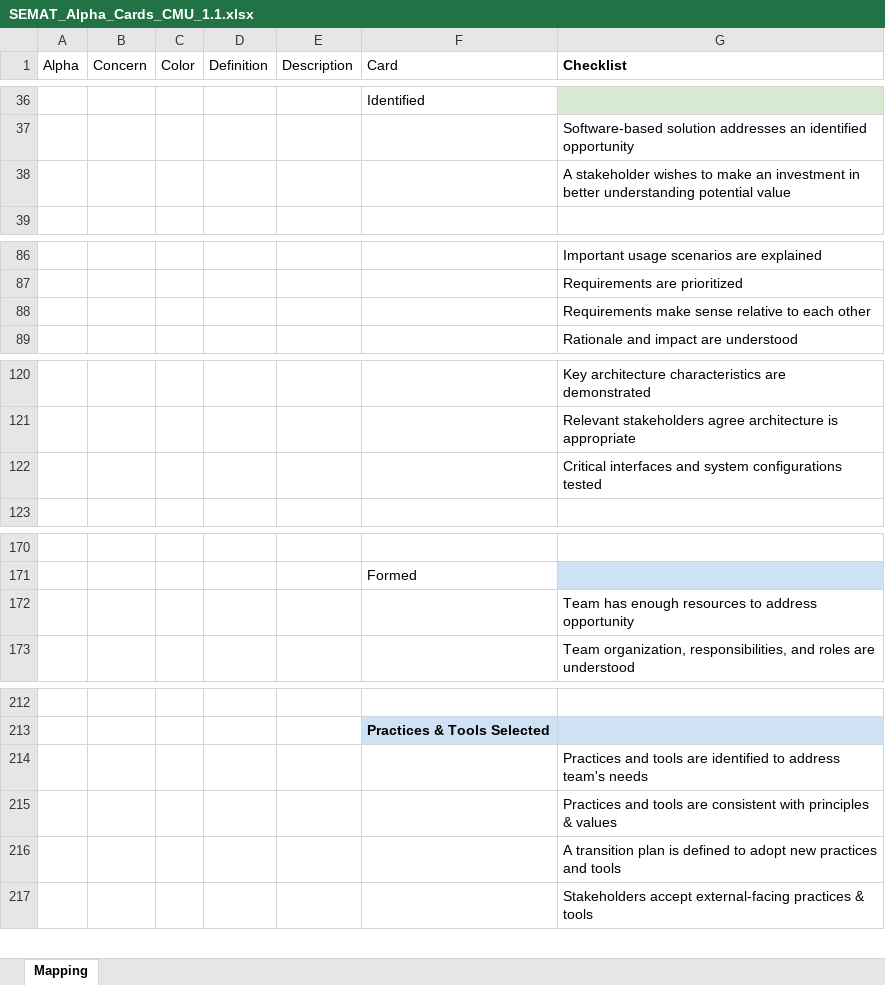
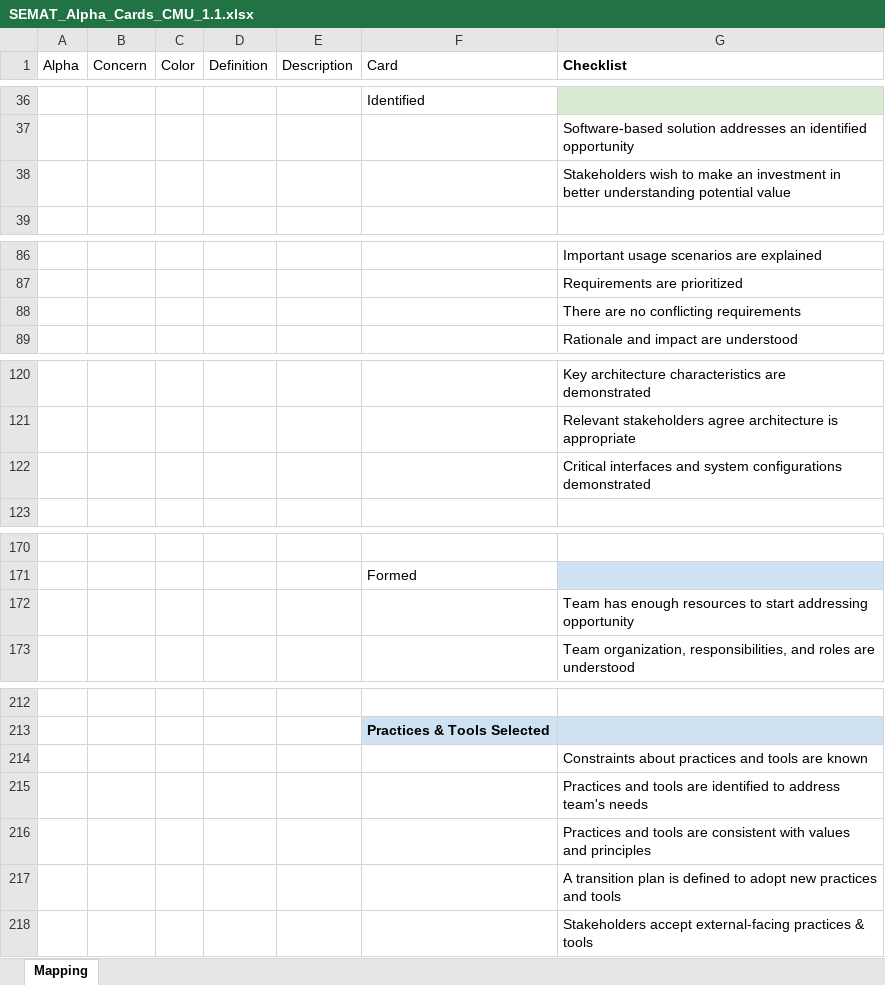
Before and after one commit to professor/semat, an Excel workbook: lib/SEMAT_Alpha_Cards_CMU_1.1.xlsx, sheet Mapping, drawn as a sheet; only a part is shown, gaps mark what is left out; values as stored, in another font and other column widths than the file's, no borders; charts and pictures not drawn; addresses are those after the commit; the diff covers the shown part only; the diff names each change by its address in the sheet, - before the commit and + after, or states it on an @@ line.

```diff
--- a/lib/SEMAT_Alpha_Cards_CMU_1.1.xlsx (sheet Mapping)
+++ b/lib/SEMAT_Alpha_Cards_CMU_1.1.xlsx (sheet Mapping)
-G38 (Checklist): A stakeholder wishes to make…
+G38 (Checklist): Stakeholders wish to make…
-G88 (Checklist): Requirements make sense relative to each other
+G88 (Checklist): There are no conflicting requirements
-G122 (Checklist): …system configurations tested
+G122 (Checklist): …system configurations demonstrated
-G172 (Checklist): …resources to address opportunity
+G172 (Checklist): …resources to start addressing opportunity
+row 214:  |  |  |  |  |  | Constraints about practices and tools are known
-G216 (Checklist): …consistent with principles & values
+G216 (Checklist): …consistent with values and principles
```
Also changed, not shown: 12 edited cells elsewhere in this sheet, 19 other files.
